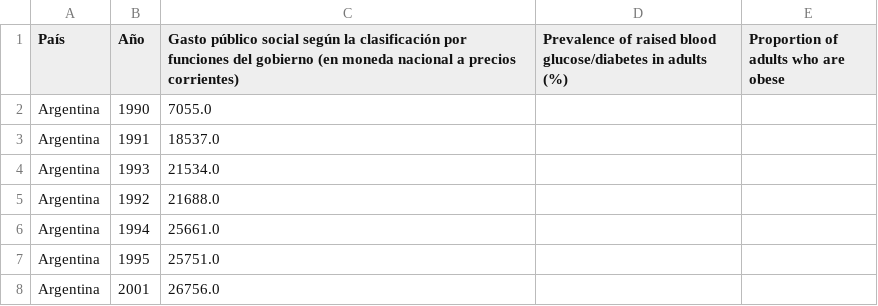
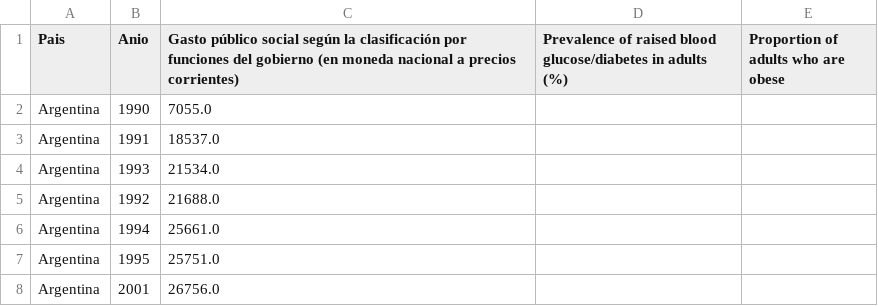
Before and after one commit to HaiderInfante/proyecto_final_bootcamp_henry, a CSV file: datasets_limpios/df_database_externa.csv, drawn as a sheet; only a part is shown.

```diff
--- a/datasets_limpios/df_database_externa.csv
+++ b/datasets_limpios/df_database_externa.csv
@@ -1,2 +1,2 @@
-País,Año,Gasto público social según la clasificación por funciones del gobierno (en moneda nacional a precios corrientes),Prevalence of raised blood glucose/diabetes in adults (%),Proportion of adults who are obese
+Pais,Anio,Gasto público social según la clasificación por funciones del gobierno (en moneda nacional a precios corrientes),Prevalence of raised blood glucose/diabetes in adults (%),Proportion of adults who are obese
 Argentina,1990,7055.0,,
```
Also changed, not shown: datasets_variables_seleccionadas/df_database_maestro.csv, 3 other files.
